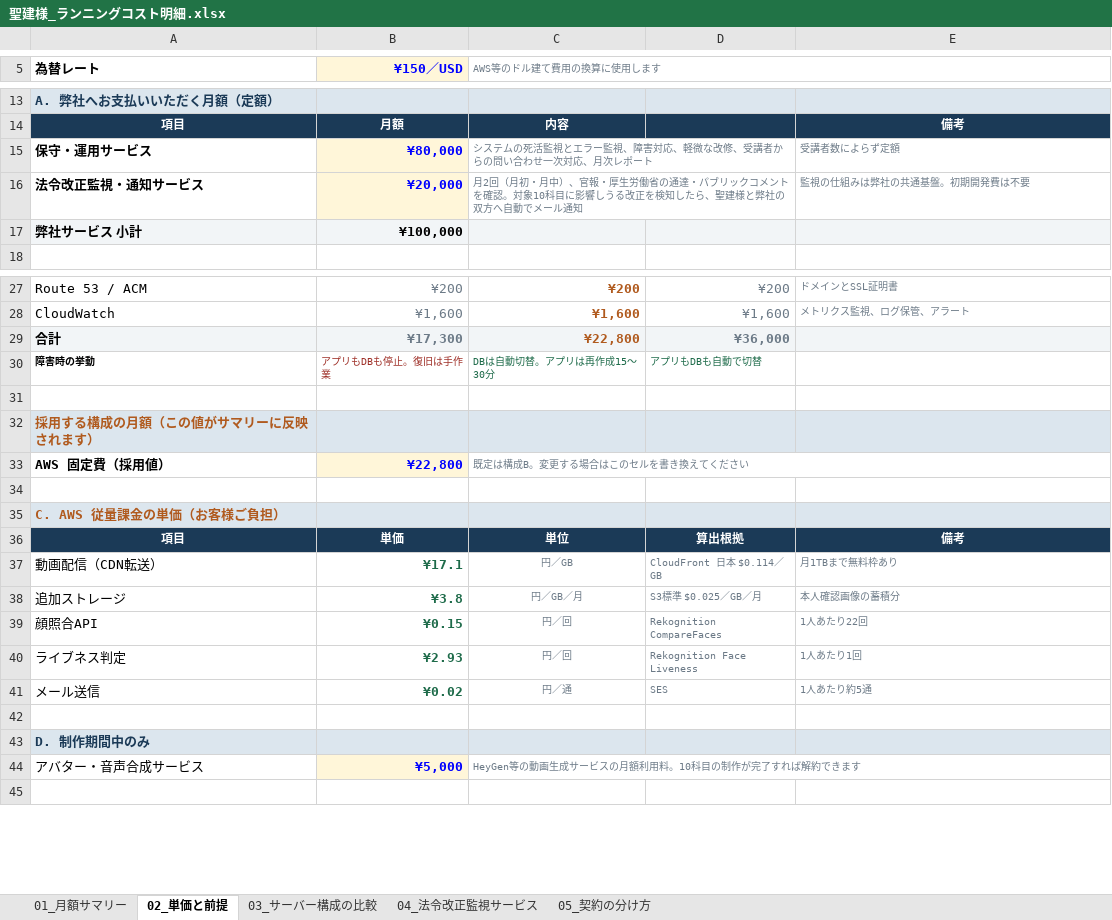
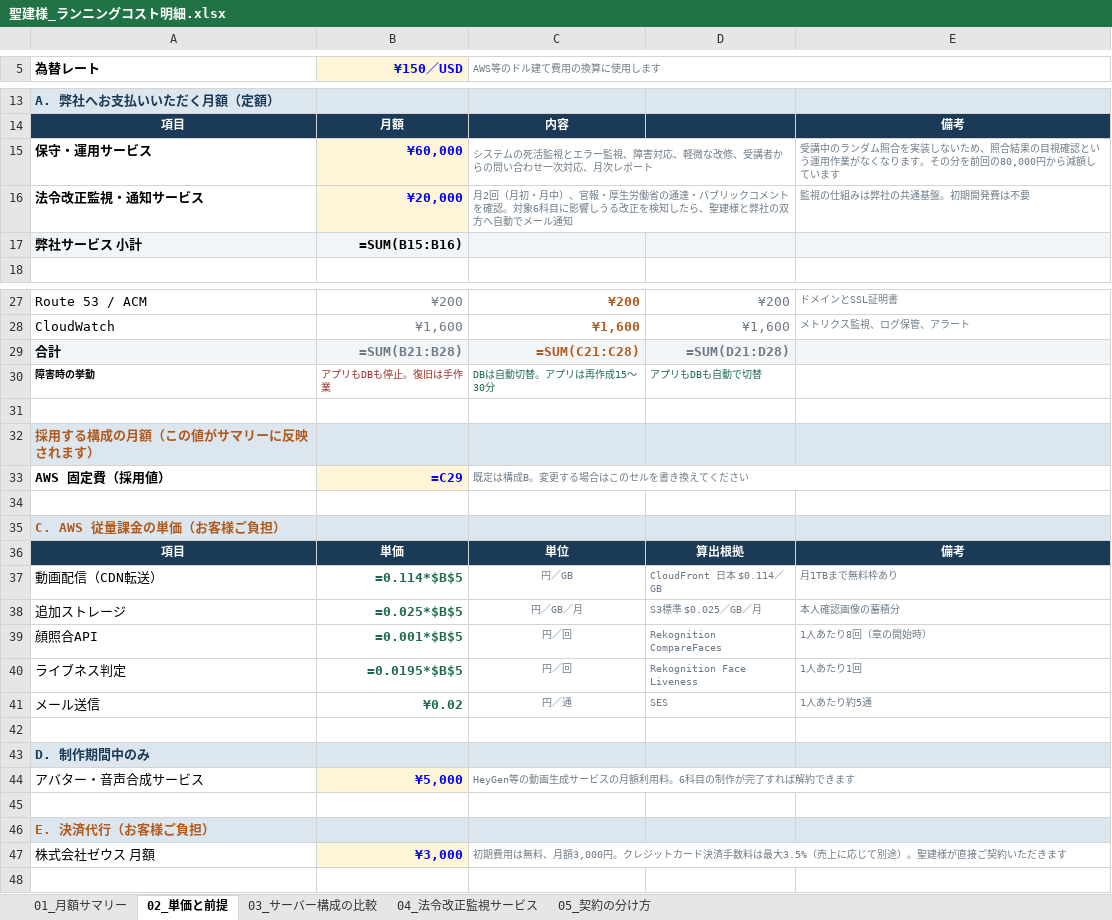
Before and after one commit to fujiwara-superior/-, an Excel workbook: running/聖建様_ランニングコスト明細.xlsx, sheet 02_単価と前提, drawn as a sheet; only a part is shown, gaps mark what is left out; values as stored, in another font and other column widths than the file's, no borders; formulas without a stored value are shown as written; the diff covers the shown part only; the diff names each change by its address in the sheet, - before the commit and + after, or states it on an @@ line.

```diff
--- a/running/聖建様_ランニングコスト明細.xlsx (sheet 02_単価と前提)
+++ b/running/聖建様_ランニングコスト明細.xlsx (sheet 02_単価と前提)
-B15 (¥150／USD): ¥80,000
+B15 (¥150／USD): ¥60,000
-E15: 受講者数によらず定額
+E15: 受講中のランダム照合を実装しないため、照合結果の目視確認という運用作業がなくなります。その分を前回の80,000円から減額しています
-C16 (AWS等のドル建て費用の換算に使用します): …認。対象10科目に影…
+C16 (AWS等のドル建て費用の換算に使用します): …認。対象6科目に影…
-B17 (¥150／USD): ¥100,000
+B17 (¥150／USD): =SUM(B15:B16)
-B29 (¥150／USD): ¥17,300
+B29 (¥150／USD): =SUM(B21:B28)
-C29 (AWS等のドル建て費用の換算に使用します): ¥22,800
+C29 (AWS等のドル建て費用の換算に使用します): =SUM(C21:C28)
-D29: ¥36,000
+D29: =SUM(D21:D28)
-B33 (¥150／USD): ¥22,800
+B33 (¥150／USD): =C29
-B37 (¥150／USD): ¥17.1
+B37 (¥150／USD): =0.114*$B$5
-B38 (¥150／USD): ¥3.8
+B38 (¥150／USD): =0.025*$B$5
-B39 (¥150／USD): ¥0.15
+B39 (¥150／USD): =0.001*$B$5
-E39: 1人あたり22回
+E39: 1人あたり8回（章の開始時）
-B40 (¥150／USD): ¥2.93
+B40 (¥150／USD): =0.0195*$B$5
-C44 (AWS等のドル建て費用の換算に使用します): HeyGen等の動画生成サービスの月額利用料。10科目の制作が完了すれば解約できます
+C44 (AWS等のドル建て費用の換算に使用します): HeyGen等の動画生成サービスの月額利用料。6科目の制作が完了すれば解約できます
+row 45: (empty)
+row 46: E. 決済代行（お客様ご負担）
+row 47: 株式会社ゼウス 月額 | ¥3,000 | 初期費用は無料、月額3,000円。クレジットカード決済手数料は最大3.5%（売上に応じて別途）。聖建様が直接ご契約いただきます
```
Also changed, not shown: 2 edited cells elsewhere in this sheet, sheet 01_月額サマリー, sheet 05_契約の分け方, sheet 04_法令改正監視サービス, quote/聖建様_概算見積書・注文書.xlsx, 6 other files.
